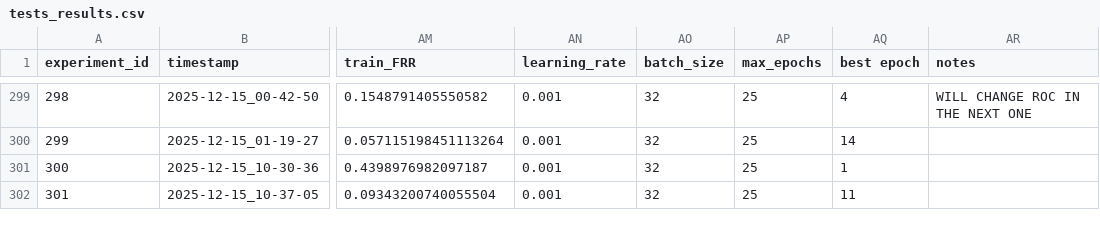
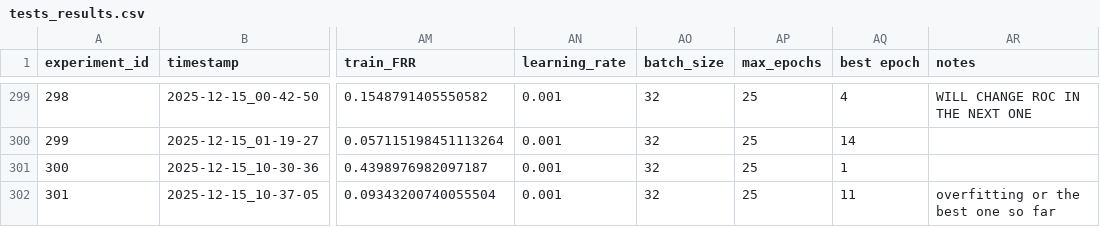
Before and after one commit to rybaks72/IML_Voice_Recognition, a CSV file: results/tests_results.csv, drawn as a sheet; only a part is shown, gaps mark what is left out; the diff names each change by its address in the sheet, - before the commit and + after, or states it on an @@ line.

```diff
--- a/results/tests_results.csv
+++ b/results/tests_results.csv
-AR302 (notes): (empty)
+AR302 (notes): overfitting or the best one so far
```
Also changed, not shown: 1 other file.
